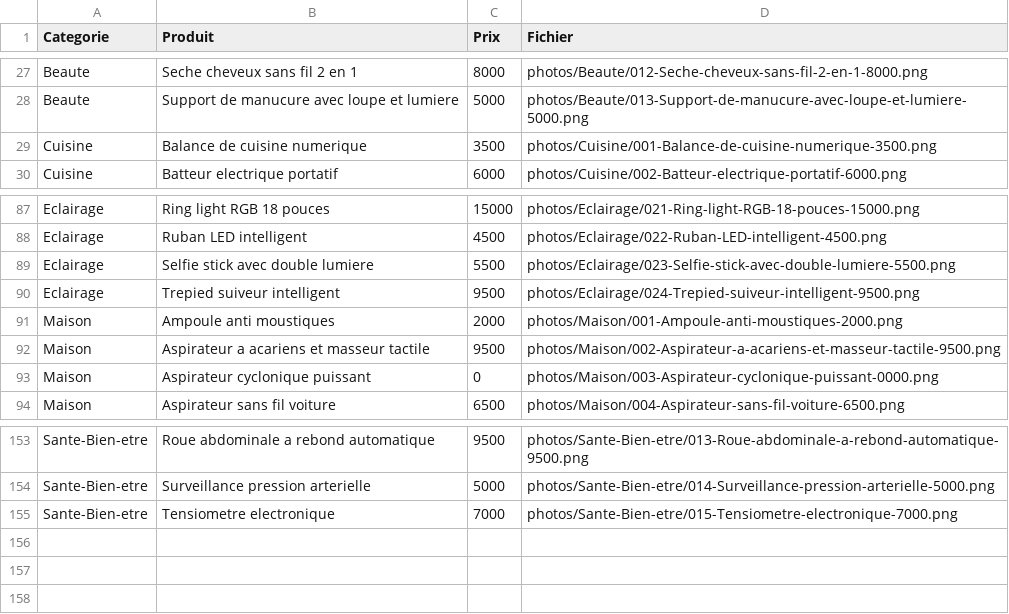
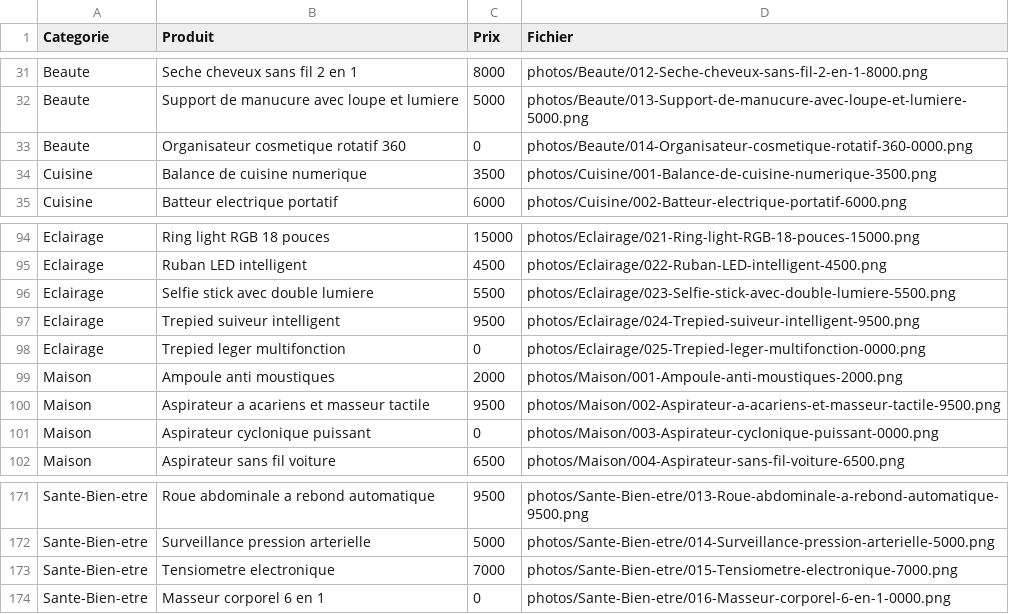
Before and after one commit to YHWENG-stack/NovaSupply, a CSV file: catalogue-produits.csv, drawn as a sheet; only a part is shown, gaps mark what is left out; the diff covers the shown part only.

```diff
--- a/catalogue-produits.csv
+++ b/catalogue-produits.csv
@@ -28,2 +32,3 @@
 "Beaute","Support de manucure avec loupe et lumiere","5000","photos/Beaute/013-Support-de-manucure-avec-loupe-et-lumiere-5000.png"
+"Beaute","Organisateur cosmetique rotatif 360","0","photos/Beaute/014-Organisateur-cosmetique-rotatif-360-0000.png"
 "Cuisine","Balance de cuisine numerique","3500","photos/Cuisine/001-Balance-de-cuisine-numerique-3500.png"
@@ -90,2 +97,3 @@
 "Eclairage","Trepied suiveur intelligent","9500","photos/Eclairage/024-Trepied-suiveur-intelligent-9500.png"
+"Eclairage","Trepied leger multifonction","0","photos/Eclairage/025-Trepied-leger-multifonction-0000.png"
 "Maison","Ampoule anti moustiques","2000","photos/Maison/001-Ampoule-anti-moustiques-2000.png"
@@ -155 +173,2 @@
 "Sante-Bien-etre","Tensiometre electronique","7000","photos/Sante-Bien-etre/015-Tensiometre-electronique-7000.png"
+"Sante-Bien-etre","Masseur corporel 6 en 1","0","photos/Sante-Bien-etre/016-Masseur-corporel-6-en-1-0000.png"
```
Also changed, not shown: 16 added rows elsewhere in this file, 24 other files.
